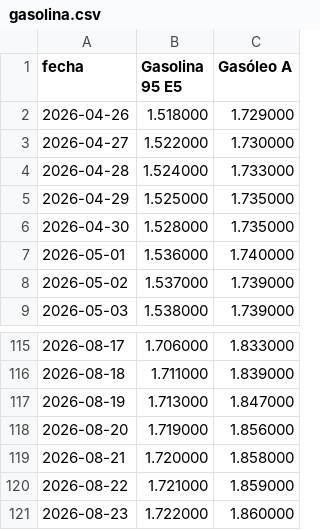
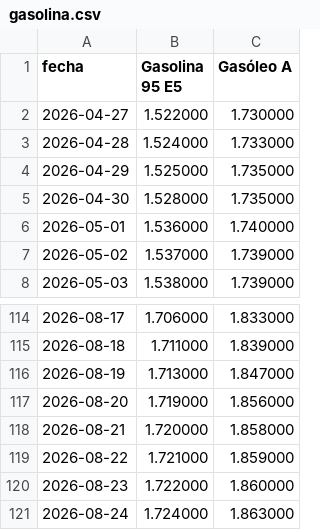
Before and after one commit to nautilia/precios-carburantes-espana, a CSV file: gasolina.csv, drawn as a sheet; only a part is shown, gaps mark what is left out; removed rows and columns are numbered as before the commit, all else as after; the diff names each change by its address in the sheet, - before the commit and + after, or states it on an @@ line.

```diff
--- a/gasolina.csv
+++ b/gasolina.csv
-row 2: 2026-04-26 | 1.518000 | 1.729000
+row 121: 2026-08-24 | 1.724000 | 1.863000
```
